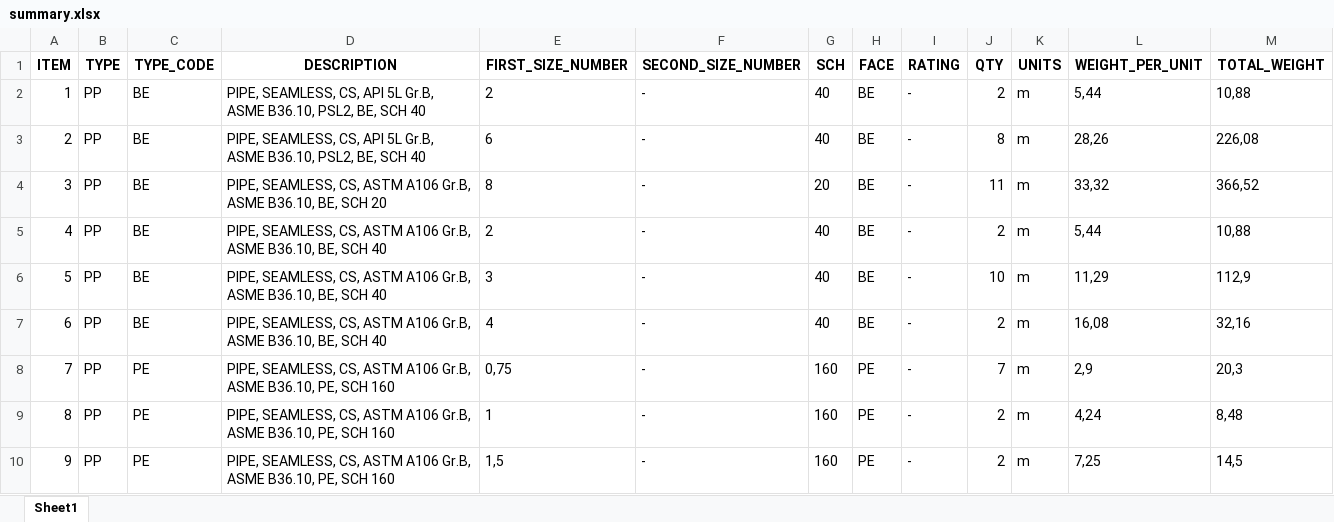
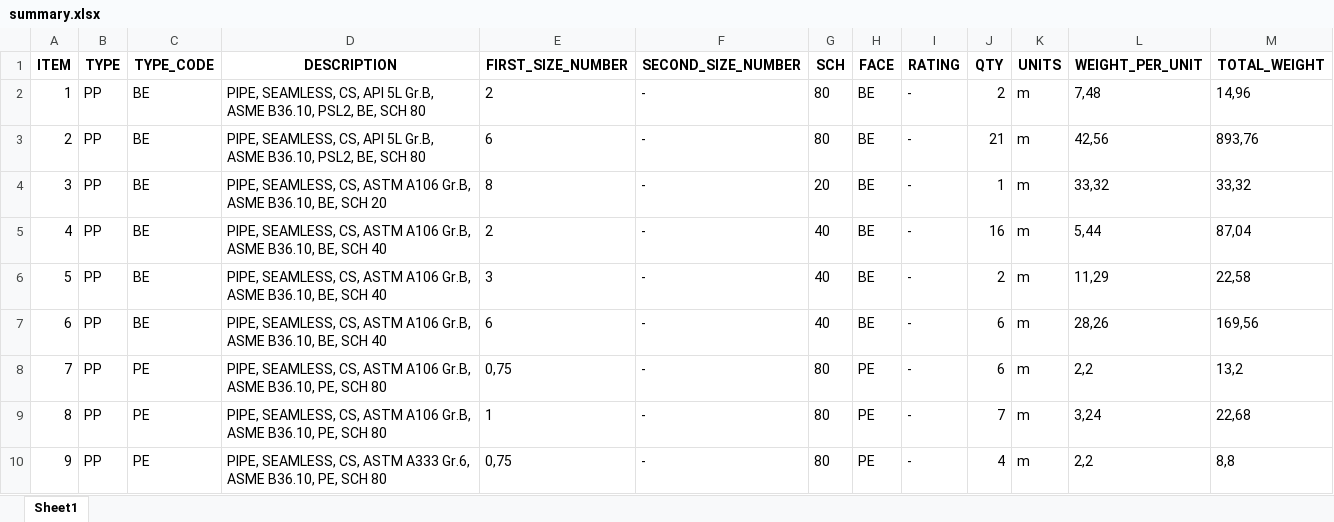
Before and after one commit to cdvalenzuelas/kent, an Excel workbook: output/summary.xlsx, sheet Sheet1, drawn as a sheet; only a part is shown; values as stored, in another font and other column widths than the file's, no borders; the diff covers the shown part only; the diff names each change by its address in the sheet, - before the commit and + after, or states it on an @@ line.

```diff
--- a/output/summary.xlsx (sheet Sheet1)
+++ b/output/summary.xlsx (sheet Sheet1)
-D2:D3 (DESCRIPTION): …BE, SCH 40
+D2:D3 (DESCRIPTION): …BE, SCH 80
-G2:G3 (SCH): 40
+G2:G3 (SCH): 80
-L2 (WEIGHT_PER_UNIT): 5,44
+L2 (WEIGHT_PER_UNIT): 7,48
-M2 (TOTAL_WEIGHT): 10,88
+M2 (TOTAL_WEIGHT): 14,96
-J3 (QTY): 8
+J3 (QTY): 21
-L3 (WEIGHT_PER_UNIT): 28,26
+L3 (WEIGHT_PER_UNIT): 42,56
-M3 (TOTAL_WEIGHT): 226,08
+M3 (TOTAL_WEIGHT): 893,76
-J4 (QTY): 11
+J4 (QTY): 1
-M4 (TOTAL_WEIGHT): 366,52
+M4 (TOTAL_WEIGHT): 33,32
-J5 (QTY): 2
+J5 (QTY): 16
-M5 (TOTAL_WEIGHT): 10,88
+M5 (TOTAL_WEIGHT): 87,04
-J6 (QTY): 10
+J6 (QTY): 2
-M6 (TOTAL_WEIGHT): 112,9
+M6 (TOTAL_WEIGHT): 22,58
-E7 (FIRST_SIZE_NUMBER): 4
+E7 (FIRST_SIZE_NUMBER): 6
-J7 (QTY): 2
+J7 (QTY): 6
-L7 (WEIGHT_PER_UNIT): 16,08
+L7 (WEIGHT_PER_UNIT): 28,26
-M7 (TOTAL_WEIGHT): 32,16
+M7 (TOTAL_WEIGHT): 169,56
-D8:D9 (DESCRIPTION): …PE, SCH 160
+D8:D9 (DESCRIPTION): …PE, SCH 80
-G8:G10 (SCH): 160
+G8:G10 (SCH): 80
-J8 (QTY): 7
+J8 (QTY): 6
-L8 (WEIGHT_PER_UNIT): 2,9
+L8 (WEIGHT_PER_UNIT): 2,2
-M8 (TOTAL_WEIGHT): 20,3
+M8 (TOTAL_WEIGHT): 13,2
-J9 (QTY): 2
+J9 (QTY): 7
-L9 (WEIGHT_PER_UNIT): 4,24
+L9 (WEIGHT_PER_UNIT): 3,24
-M9 (TOTAL_WEIGHT): 8,48
+M9 (TOTAL_WEIGHT): 22,68
-D10 (DESCRIPTION): …CS, ASTM A106 Gr.B, ASME B36.10, PE, SCH 160
+D10 (DESCRIPTION): …CS, ASTM A333 Gr.6, ASME B36.10, PE, SCH 80
-E10 (FIRST_SIZE_NUMBER): 1,5
+E10 (FIRST_SIZE_NUMBER): 0,75
-J10 (QTY): 2
+J10 (QTY): 4
-L10 (WEIGHT_PER_UNIT): 7,25
+L10 (WEIGHT_PER_UNIT): 2,2
-M10 (TOTAL_WEIGHT): 14,5
+M10 (TOTAL_WEIGHT): 8,8
```
Also changed, not shown: 28 added rows, 7 removed rows, 246 edited cells and row numbers in column A elsewhere in this sheet, output/co.xlsx, output/mr.xlsx, 20 other files.
